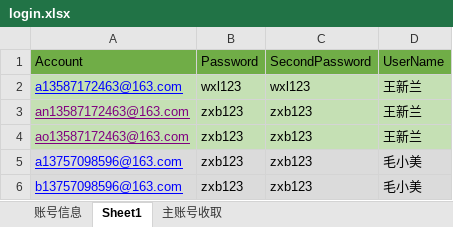
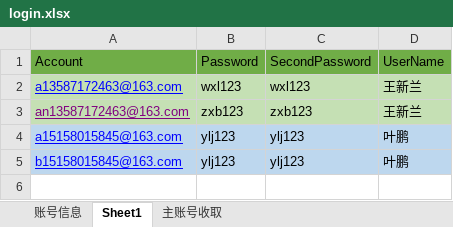
Before and after one commit to yuniyiqi23/zhongyang, an Excel workbook: src/main/resources/login.xlsx, sheet Sheet1, drawn as a sheet; values as stored, in another font and other column widths than the file's, no borders; removed rows and columns are numbered as before the commit, all else as after; the diff names each change by its address in the sheet, - before the commit and + after, or states it on an @@ line.

```diff
--- a/src/main/resources/login.xlsx (sheet Sheet1)
+++ b/src/main/resources/login.xlsx (sheet Sheet1)
-row 4: ao13587172463@163.com | zxb123 | zxb123 | 王新兰
-row 5: a13757098596@163.com | zxb123 | zxb123 | 毛小美
-row 6: b13757098596@163.com | zxb123 | zxb123 | 毛小美
+row 4: a15158015845@163.com | ylj123 | ylj123 | 叶鹏
+row 5: b15158015845@163.com | ylj123 | ylj123 | 叶鹏
```
Also changed, not shown: 1 other file.
